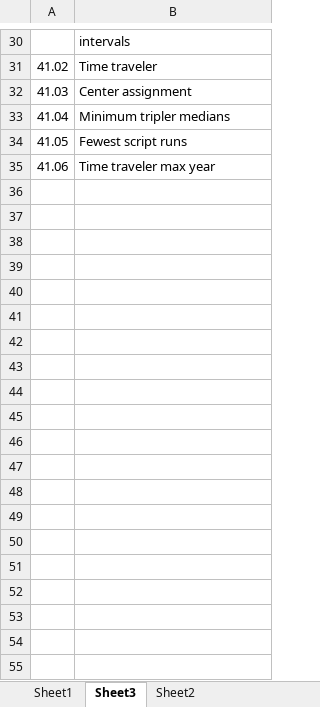
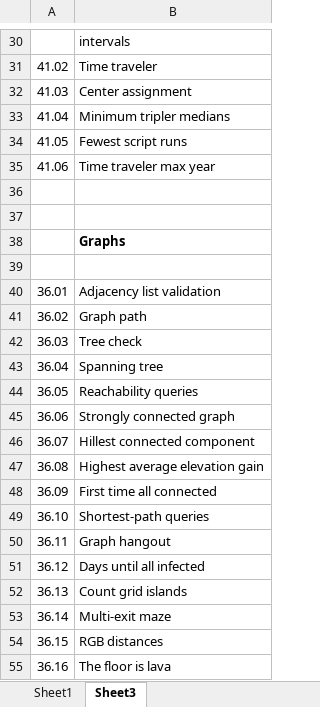
Before and after one commit to bharatagarwal/bctci, an Excel workbook: Problem List.xlsx, sheet Sheet3, drawn as a sheet; only a part is shown, gaps mark what is left out; values as stored, in another font and other column widths than the file's, no borders; the diff covers the shown part only; the diff names each change by its address in the sheet, - before the commit and + after, or states it on an @@ line.

```diff
--- a/Problem List.xlsx (sheet Sheet3)
+++ b/Problem List.xlsx (sheet Sheet3)
-sheet tab: Sheet2
+row 36: (empty)
+row 37: (empty)
+row 38:  | Graphs
+row 39: (empty)
+row 40: 36.01 | Adjacency list validation
+row 41: 36.02 | Graph path
+row 42: 36.03 | Tree check
+row 43: 36.04 | Spanning tree
+row 44: 36.05 | Reachability queries
+row 45: 36.06 | Strongly connected graph
+row 46: 36.07 | Hillest connected component
+row 47: 36.08 | Highest average elevation gain
+row 48: 36.09 | First time all connected
+row 49: 36.10 | Shortest-path queries
+row 50: 36.11 | Graph hangout
+row 51: 36.12 | Days until all infected
+row 52: 36.13 | Count grid islands
+row 53: 36.14 | Multi-exit maze
+row 54: 36.15 | RGB distances
+row 55: 36.16 | The floor is lava
```
Also changed, not shown: 23 added rows elsewhere in this sheet, sheet Sheet1, 5 other files.
